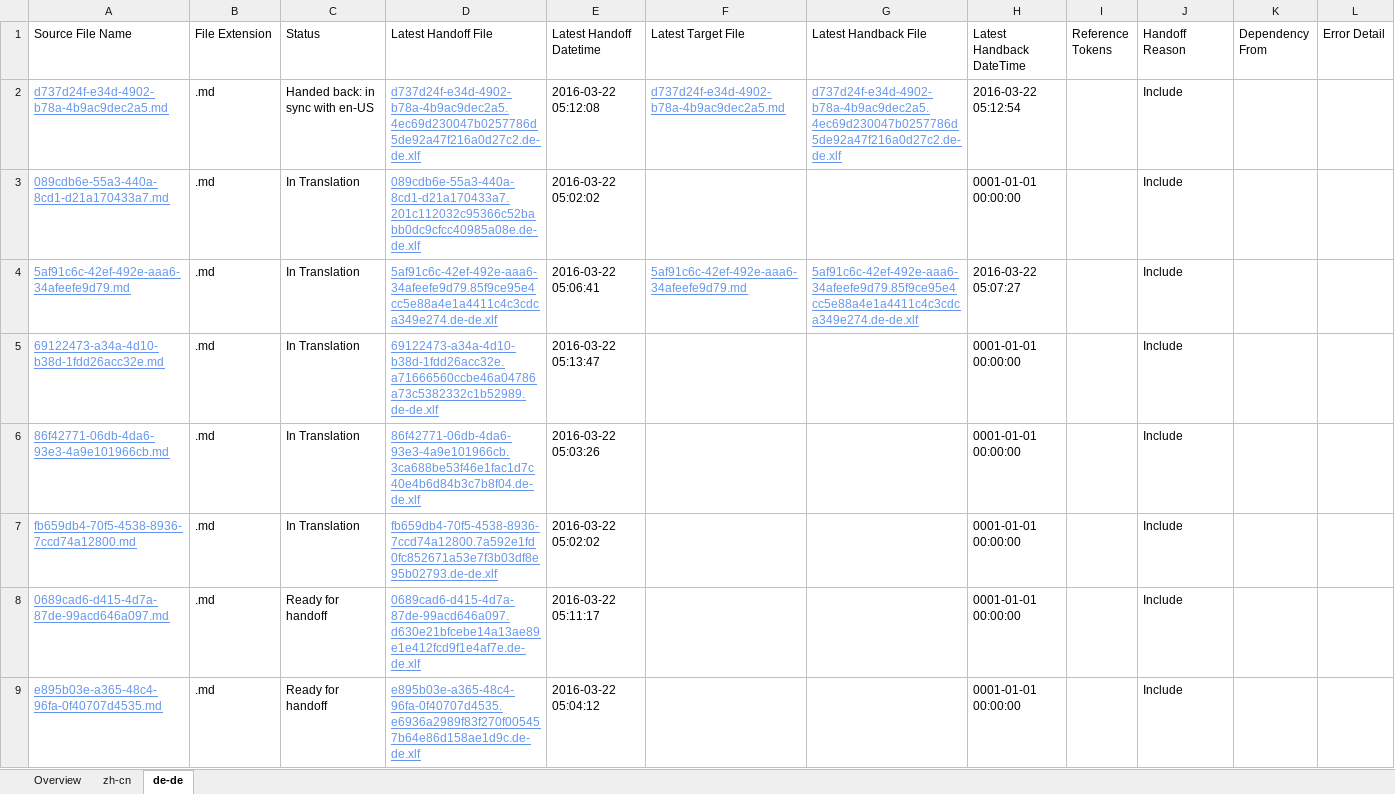
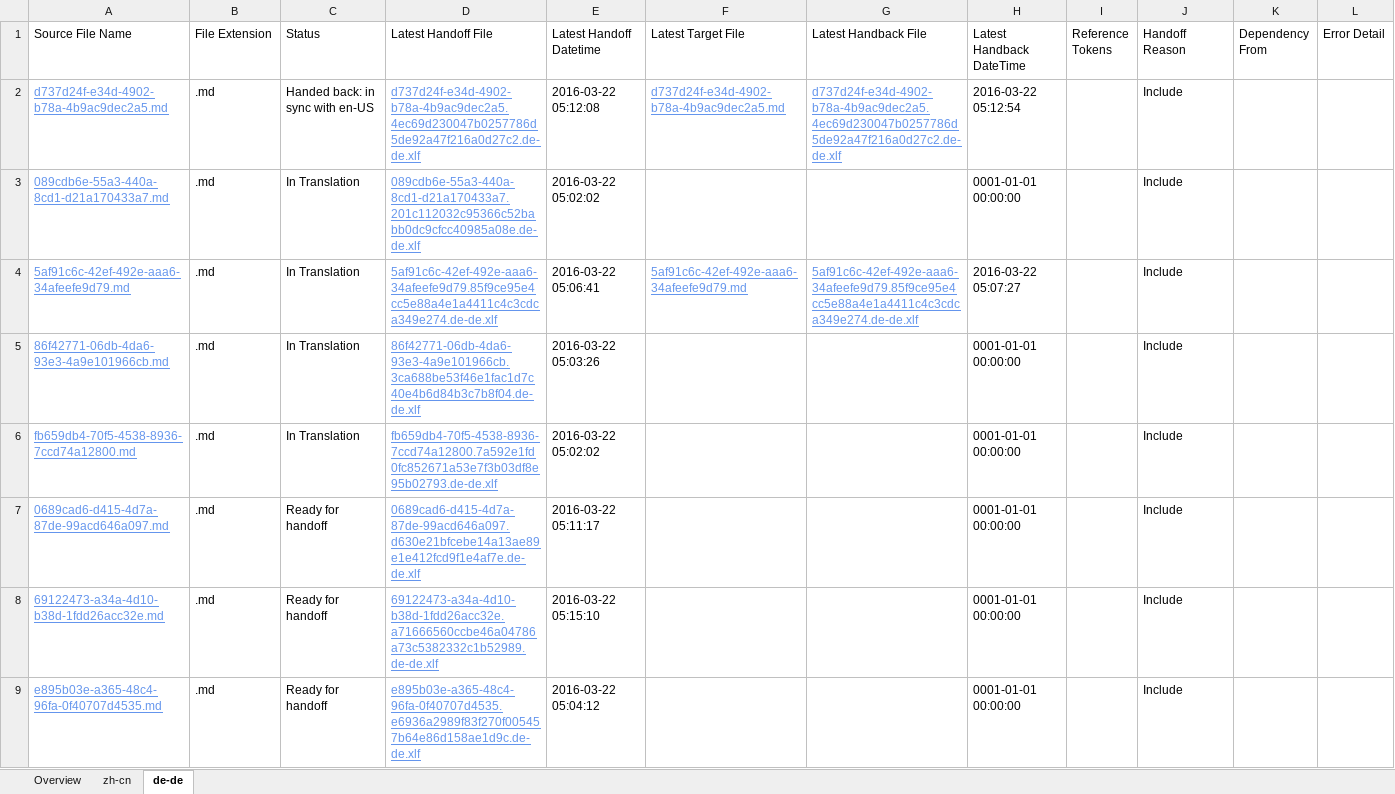
Before and after one commit to OpenLocalizationTestOrg/olhandback, an Excel workbook: ol-handback/OpenLocalizationTest/oltest/xinjiang/localization-status.xlsx, sheet de-de, drawn as a sheet; values as stored, in another font and other column widths than the file's, no borders; table styles not drawn; removed rows and columns are numbered as before the commit, all else as after; the diff names each change by its address in the sheet, - before the commit and + after, or states it on an @@ line.

Commit message:
Generate Report for Handoff

```diff
--- a/ol-handback/OpenLocalizationTest/oltest/xinjiang/localization-status.xlsx (sheet de-de)
+++ b/ol-handback/OpenLocalizationTest/oltest/xinjiang/localization-status.xlsx (sheet de-de)
-row 5: 69122473-a34a-4d10-b38d-1fdd26acc32e.md | .md | In Translation | 69122473-a34a-4d10-b38d-1fdd26acc32e.a71666560ccbe46a04786a73c5382332c1b52989.de-de.xlf | 2016-03-22 05:13:47 |  |  | 0001-01-01 00:00:00 |  | Include
+row 8: 69122473-a34a-4d10-b38d-1fdd26acc32e.md | .md | Ready for handoff | 69122473-a34a-4d10-b38d-1fdd26acc32e.a71666560ccbe46a04786a73c5382332c1b52989.de-de.xlf | 2016-03-22 05:15:10 |  |  | 0001-01-01 00:00:00 |  | Include
```
Also changed, not shown: sheet zh-cn, sheet Overview.
